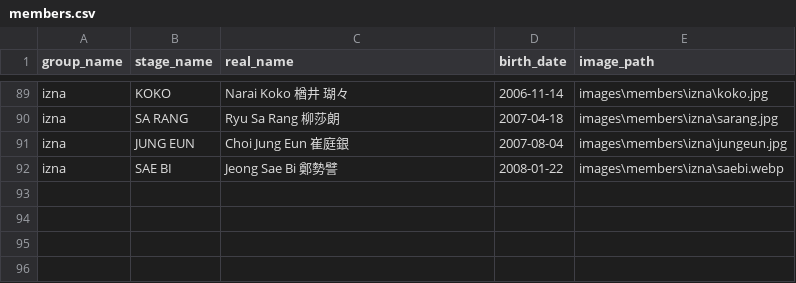
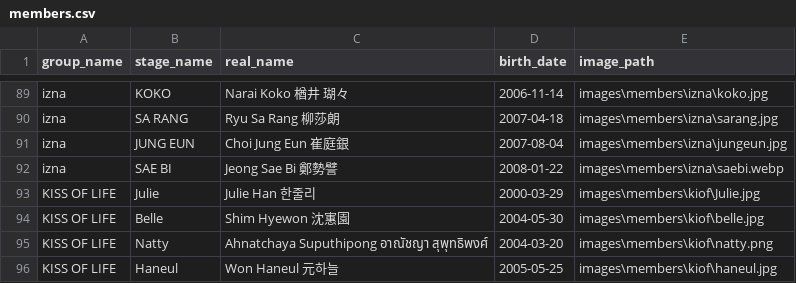
Before and after one commit to Joe1160/database, a CSV file: data/members.csv, drawn as a sheet; only a part is shown, gaps mark what is left out; the diff names each change by its address in the sheet, - before the commit and + after, or states it on an @@ line.

```diff
--- a/data/members.csv
+++ b/data/members.csv
+row 93: KISS OF LIFE | Julie | Julie Han 한줄리 | 2000-03-29 | images\members\kiof\Julie.jpg
+row 94: KISS OF LIFE | Belle | Shim Hyewon 沈寭園 | 2004-05-30 | images\members\kiof\belle.jpg
+row 95: KISS OF LIFE | Natty | Ahnatchaya Suputhipong อาณัชญา สุพุทธิพงศ์ | 2004-03-20 | images\members\kiof\natty.png
+row 96: KISS OF LIFE | Haneul | Won Haneul 元하늘 | 2005-05-25 | images\members\kiof\haneul.jpg
```
Also changed, not shown: data/companies.csv, data/groups.csv, 12 other files.
